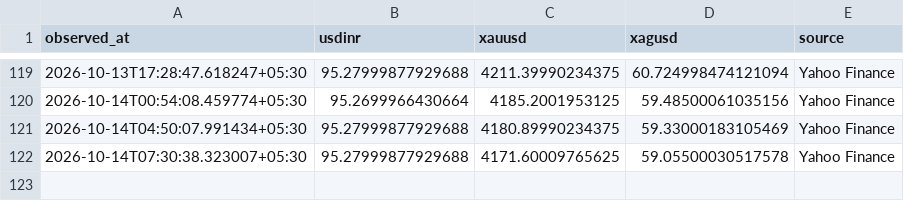
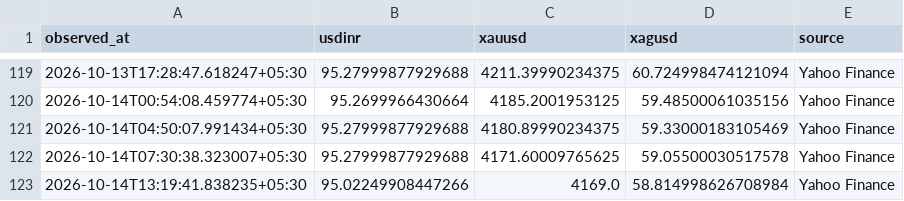
Before and after one commit to Dhruv-vm/GoldSense-AI, a CSV file: data/market/market_rates.csv, drawn as a sheet; only a part is shown, gaps mark what is left out; the diff names each change by its address in the sheet, - before the commit and + after, or states it on an @@ line.

```diff
--- a/data/market/market_rates.csv
+++ b/data/market/market_rates.csv
+row 123: 2026-10-14T13:19:41.838235+05:30 | 95.02249908447266 | 4169.0 | 58.814998626708984 | Yahoo Finance
```
